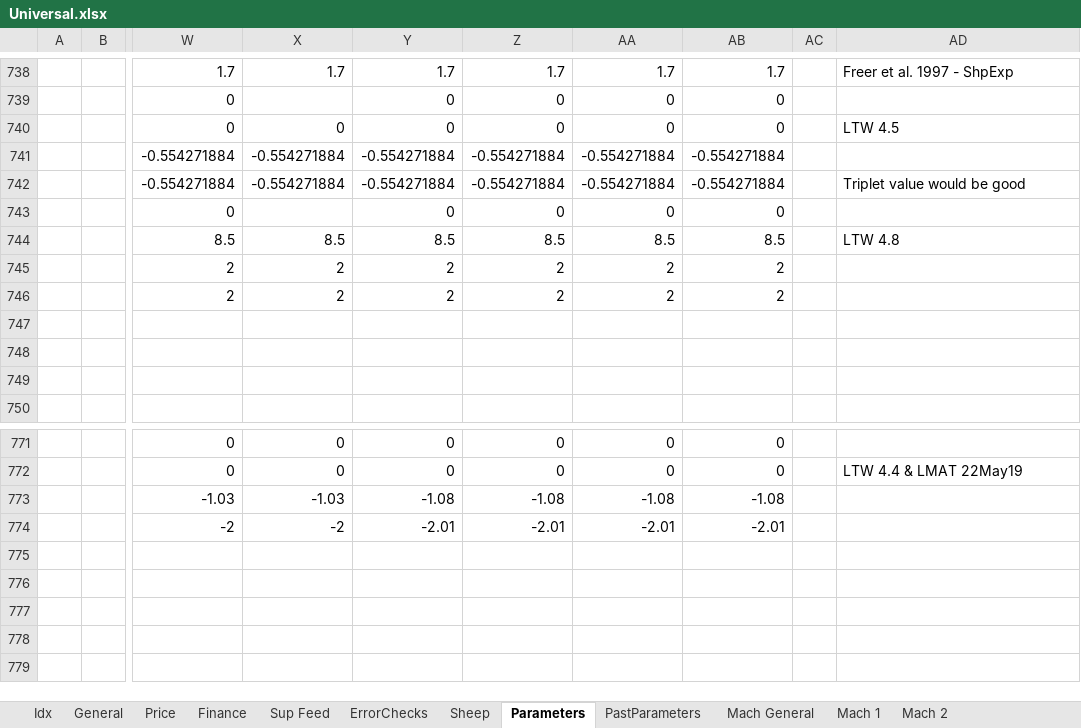
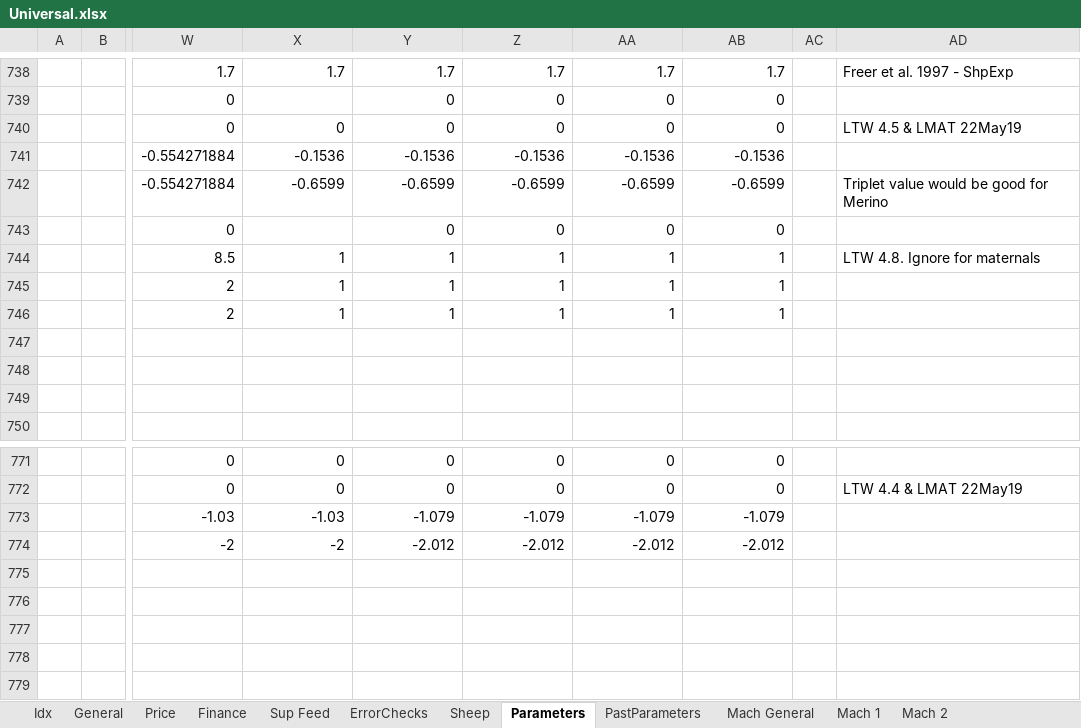
Before and after one commit to youngmr290/Australian-Farm-Optimisation-Model, an Excel workbook: Universal.xlsx, sheet Parameters, drawn as a sheet; only a part is shown, gaps mark what is left out; values as stored, in another font and other column widths than the file's, no cell formats; the diff covers the shown part only; the diff names each change by its address in the sheet, - before the commit and + after, or states it on an @@ line.

Commit message:
Changes to Reproduction, BW & Survival parameters for Ewe Lambs & Adults Reduce BW of EL progeny (ce[16]) Scale BW intercept based on SRW Add LMAT coefficient for progeny survival Reduce EL RR intercept to reduce RR Reduce the seasonality coefficients in cf[1] & cl0[1] so RR is less seasonal Compensate AgeJ coefficient to allow for less seasonality Reduce survival of EL progeny (ce[8]) Alter range of the saa[RR] in exp Profit increase +$16K due to adult weaning %

```diff
--- a/Universal.xlsx (sheet Parameters)
+++ b/Universal.xlsx (sheet Parameters)
-AD740: LTW 4.5
+AD740: LTW 4.5 & LMAT 22May19
-X741: -0.554271884
+X741: -0.1536
-Y741: -0.554271884
+Y741: -0.1536
-Z741: -0.554271884
+Z741: -0.1536
-AA741: -0.554271884
+AA741: -0.1536
-AB741: -0.554271884
+AB741: -0.1536
-X742: -0.554271884
+X742: -0.6599
-Y742: -0.554271884
+Y742: -0.6599
-Z742: -0.554271884
+Z742: -0.6599
-AA742: -0.554271884
+AA742: -0.6599
-AB742: -0.554271884
+AB742: -0.6599
-AD742: Triplet value would be good
+AD742: Triplet value would be good for Merino
-X744: 8.5
+X744: 1
-Y744: 8.5
+Y744: 1
-Z744: 8.5
+Z744: 1
-AA744: 8.5
+AA744: 1
-AB744: 8.5
+AB744: 1
-AD744: LTW 4.8
+AD744: LTW 4.8. Ignore for maternals
-X745:X746: 2
+X745:X746: 1
-Y745:Y746: 2
+Y745:Y746: 1
-Z745:Z746: 2
+Z745:Z746: 1
-AA745:AA746: 2
+AA745:AA746: 1
-AB745:AB746: 2
+AB745:AB746: 1
-Y773: -1.08
+Y773: -1.079
-Z773: -1.08
+Z773: -1.079
-AA773: -1.08
+AA773: -1.079
-AB773: -1.08
+AB773: -1.079
-Y774: -2.01
+Y774: -2.012
-Z774: -2.01
+Z774: -2.012
-AA774: -2.01
+AA774: -2.012
-AB774: -2.01
+AB774: -2.012
```
Also changed, not shown: 10 added rows, 12 removed rows, 5 hidden or unhidden rows and 123 edited cells elsewhere in this sheet, cell formats, formulas that keep their value, hidden cells, 2 other files.
